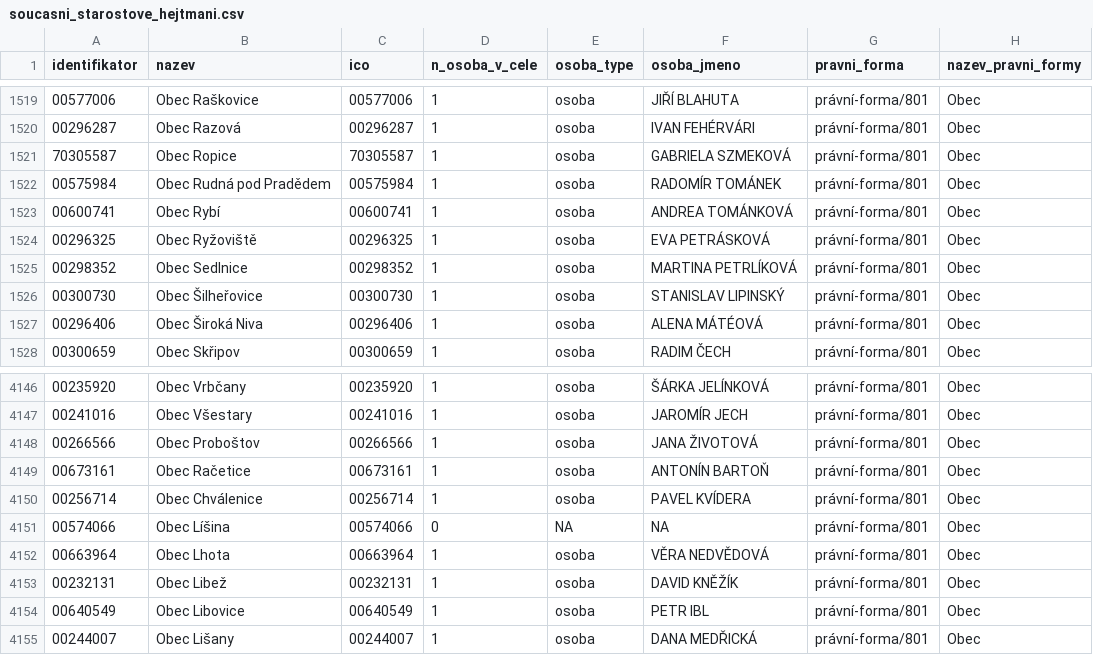
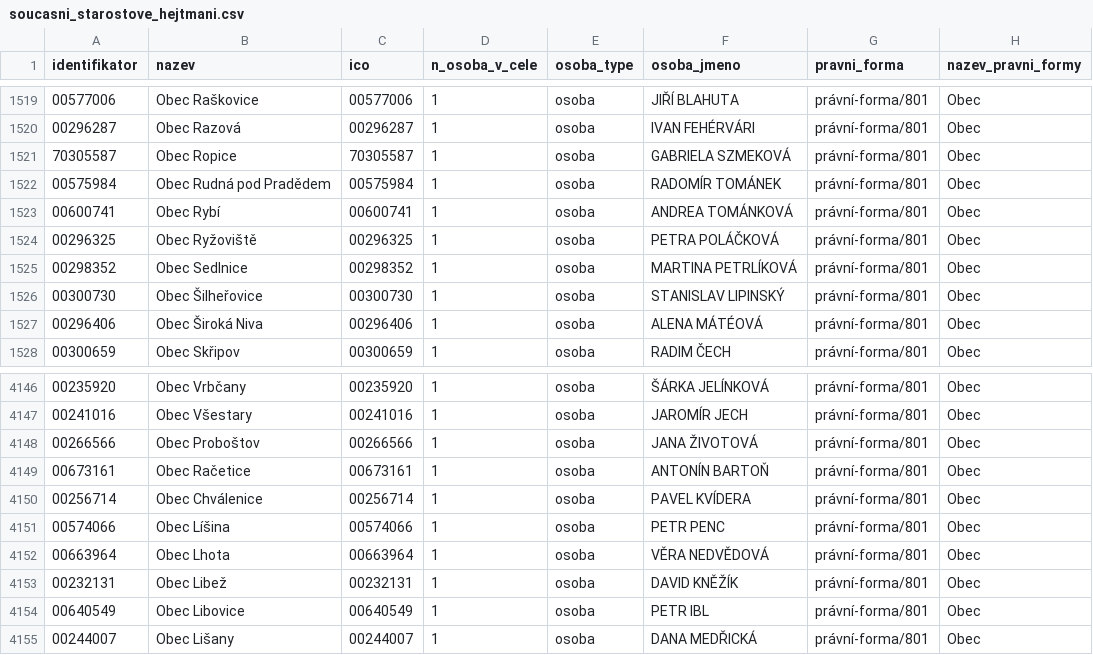
Before and after one commit to skvrnami/mayors2, a CSV file: output/soucasni_starostove_hejtmani.csv, drawn as a sheet; only a part is shown, gaps mark what is left out.

```diff
--- a/output/soucasni_starostove_hejtmani.csv
+++ b/output/soucasni_starostove_hejtmani.csv
@@ -1523,3 +1523,3 @@
 "00600741","Obec Rybí","00600741",1,"osoba","ANDREA TOMÁNKOVÁ","právní-forma/801","Obec"
-"00296325","Obec Ryžoviště","00296325",1,"osoba","EVA PETRÁSKOVÁ","právní-forma/801","Obec"
+"00296325","Obec Ryžoviště","00296325",1,"osoba","PETRA POLÁČKOVÁ","právní-forma/801","Obec"
 "00298352","Obec Sedlnice","00298352",1,"osoba","MARTINA PETRLÍKOVÁ","právní-forma/801","Obec"
@@ -4150,3 +4150,3 @@
 "00256714","Obec Chválenice","00256714",1,"osoba","PAVEL KVÍDERA","právní-forma/801","Obec"
-"00574066","Obec Líšina","00574066",0,NA,NA,"právní-forma/801","Obec"
+"00574066","Obec Líšina","00574066",1,"osoba","PETR PENC","právní-forma/801","Obec"
 "00663964","Obec Lhota","00663964",1,"osoba","VĚRA NEDVĚDOVÁ","právní-forma/801","Obec"
```
Also changed, not shown: 2 other files.
